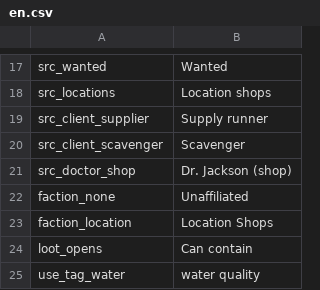
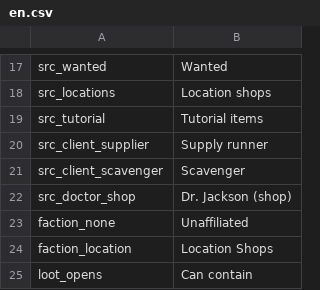
Before and after one commit to WhiteFeather127/ProbablyEnoughItems, a CSV file: Localization/en.csv, drawn as a sheet; only a part is shown, gaps mark what is left out; the shorter side is filled out with more unchanged rows; the diff names each change by its address in the sheet, - before the commit and + after, or states it on an @@ line.

```diff
--- a/Localization/en.csv
+++ b/Localization/en.csv
+row 19: src_tutorial | Tutorial items
```
Also changed, not shown: Data/clients.csv, Data/loot_pools.csv, 37 other files.
